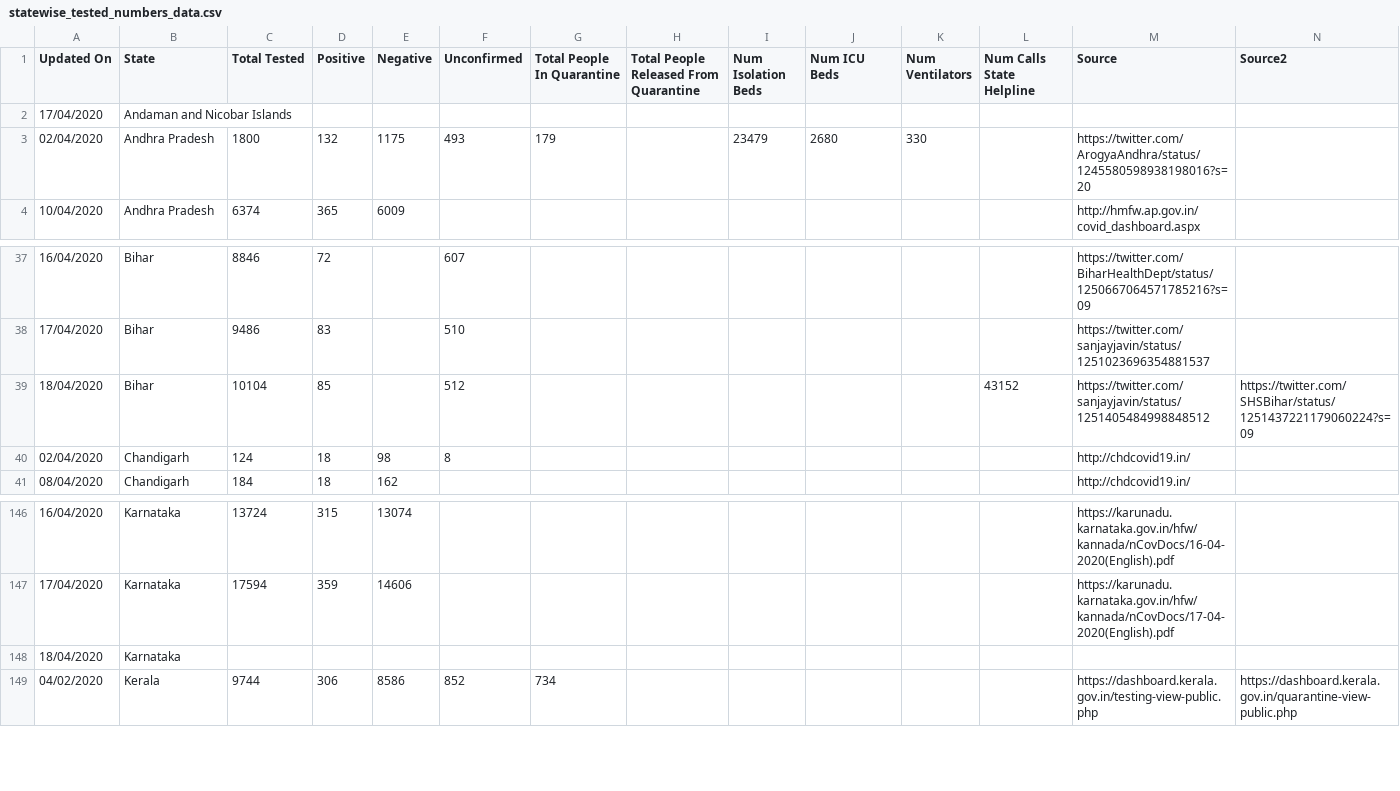
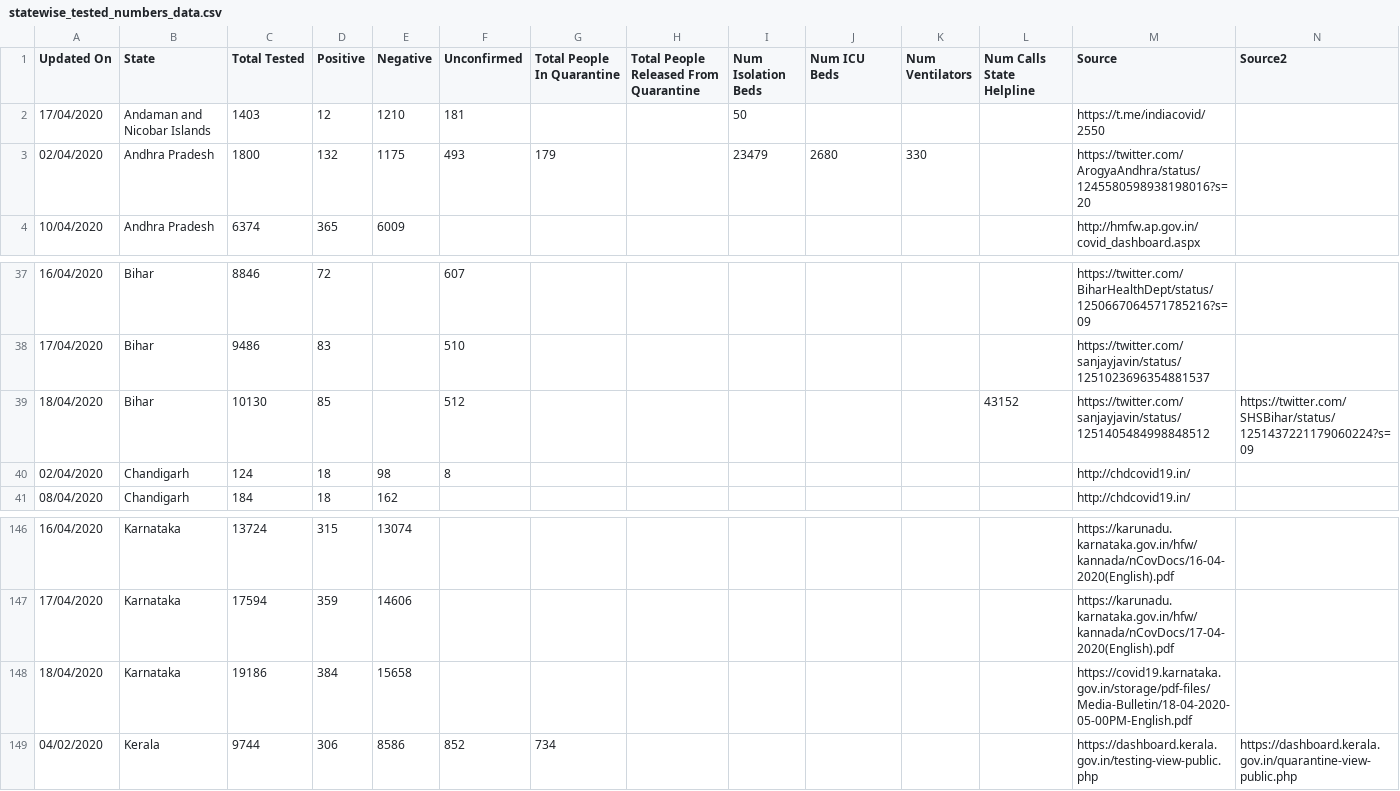
Before and after one commit to shuklaayush/api, a CSV file: csv/2020-04-18/statewise_tested_numbers_data.csv, drawn as a sheet; only a part is shown, gaps mark what is left out; removed rows and columns are numbered as before the commit, all else as after; rows hold the shown columns only; the diff names each change by its address in the sheet, - before the commit and + after, or states it on an @@ line.

Commit message:
data updated on - Sat Apr 18 13:14:35 UTC 2020

```diff
--- a/csv/2020-04-18/statewise_tested_numbers_data.csv
+++ b/csv/2020-04-18/statewise_tested_numbers_data.csv
-row 2: 17/04/2020 | Andaman and Nicobar Islands
+row 2: 17/04/2020 | Andaman and Nicobar Islands | 1403 | 12 | 1210 | 181 |  |  | 50 |  |  |  | https://t.me/indiacovid/2550
-C39 (Total Tested): 10104
+C39 (Total Tested): 10130
-row 148: 18/04/2020 | Karnataka
+row 148: 18/04/2020 | Karnataka | 19186 | 384 | 15658 |  |  |  |  |  |  |  | https://covid19.karnataka.gov.in/storage/pdf-files/Media-Bulletin/18-04-2020-05-00PM-English.pdf
```
Also changed, not shown: csv/2020-04-18/state_wise.csv, csv/latest/state_wise.csv, 7 other files.
